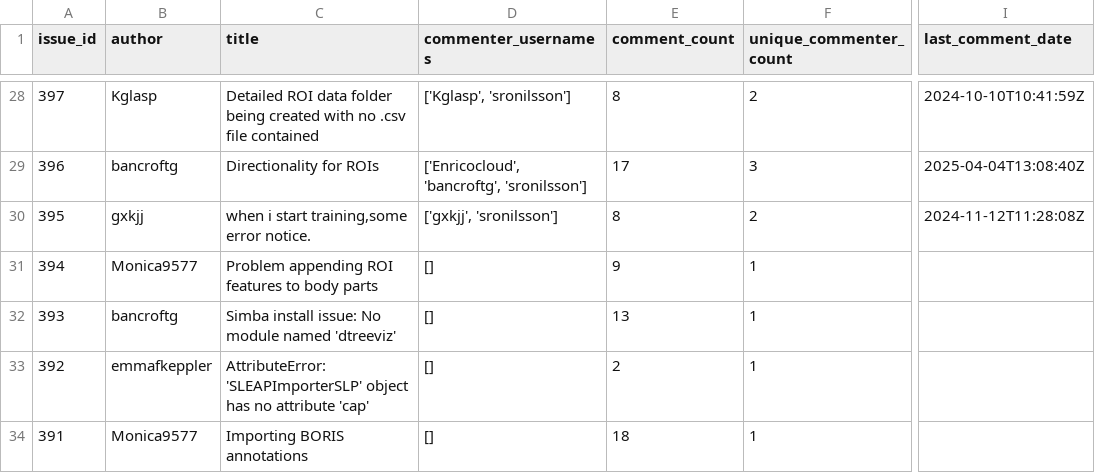
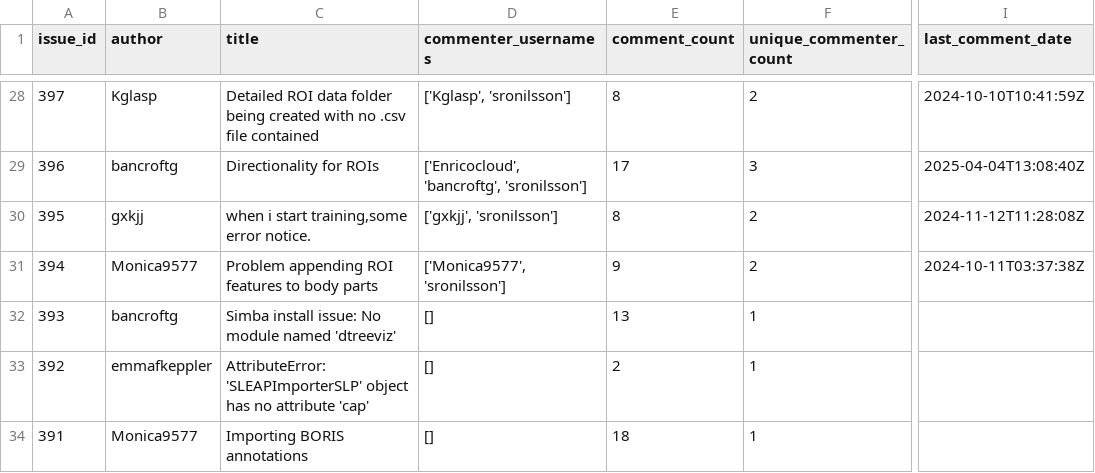
Before and after one commit to sgoldenlab/simba, a CSV file: misc/github_issues_report.csv, drawn as a sheet; only a part is shown, gaps mark what is left out; the diff names each change by its address in the sheet, - before the commit and + after, or states it on an @@ line.

```diff
--- a/misc/github_issues_report.csv
+++ b/misc/github_issues_report.csv
-D31 (commenter_usernames): []
+D31 (commenter_usernames): ['Monica9577', 'sronilsson']
-F31 (unique_commenter_count): 1
+F31 (unique_commenter_count): 2
-I31 (last_comment_date): (empty)
+I31 (last_comment_date): 2024-10-11T03:37:38Z
```
